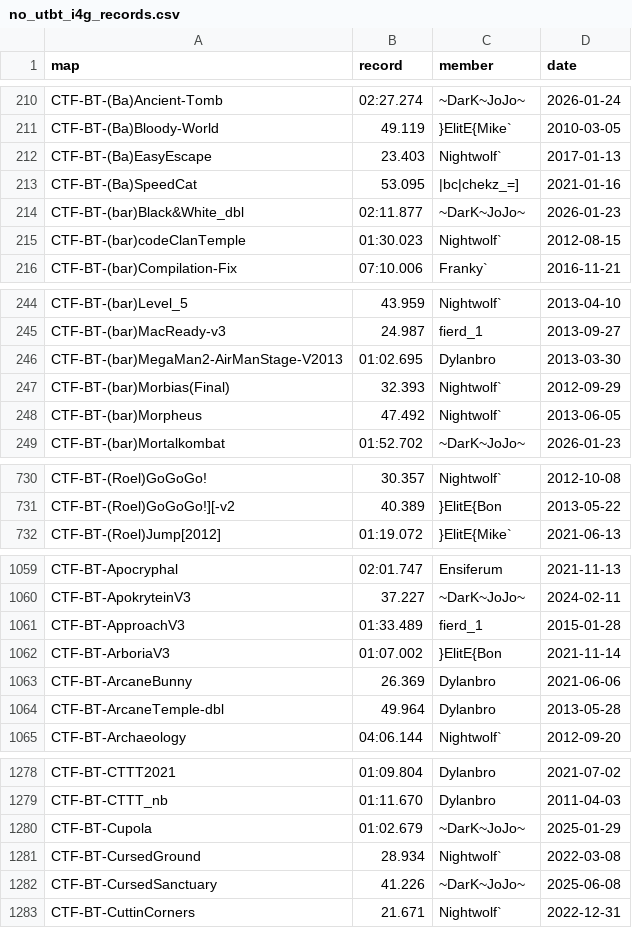
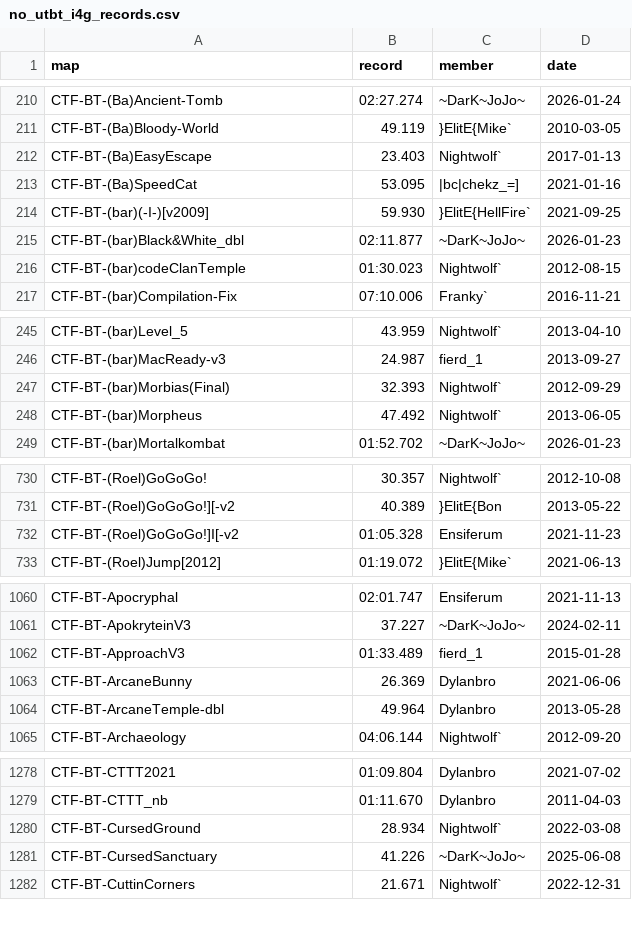
Before and after one commit to UT-BT/utbt_i4g_tracker_frontend, a CSV file: resources/data/no_utbt_i4g_records.csv, drawn as a sheet; only a part is shown, gaps mark what is left out; the diff covers the shown part only.

```diff
--- a/resources/data/no_utbt_i4g_records.csv
+++ b/resources/data/no_utbt_i4g_records.csv
@@ -213,2 +213,3 @@ CTF-BT-(Ba)EasyEscape,23.403,Nightwolf`,2017-01-13
 CTF-BT-(Ba)SpeedCat,53.095,|bc|chekz_=],2021-01-16
+CTF-BT-(bar)(-I-)[v2009],59.930,}ElitE{HellFire`,2021-09-25
 CTF-BT-(bar)Black&White_dbl,02:11.877,~DarK~JoJo~,2026-01-23
@@ -245,3 +246,2 @@ CTF-BT-(bar)Level_5,43.959,Nightwolf`,2013-04-10
 CTF-BT-(bar)MacReady-v3,24.987,fierd_1,2013-09-27
-CTF-BT-(bar)MegaMan2-AirManStage-V2013,01:02.695,Dylanbro,2013-03-30
 CTF-BT-(bar)Morbias(Final),32.393,Nightwolf`,2012-09-29
@@ -731,2 +731,3 @@ CTF-BT-(Roel)GoGoGo!,30.357,Nightwolf`,2012-10-08
 CTF-BT-(Roel)GoGoGo!][-v2,40.389,}ElitE{Bon,2013-05-22
+CTF-BT-(Roel)GoGoGo!]I[-v2,01:05.328,Ensiferum,2021-11-23
 CTF-BT-(Roel)Jump[2012],01:19.072,}ElitE{Mike`,2021-06-13
@@ -1061,3 +1062,2 @@ CTF-BT-ApokryteinV3,37.227,~DarK~JoJo~,2024-02-11
 CTF-BT-ApproachV3,01:33.489,fierd_1,2015-01-28
-CTF-BT-ArboriaV3,01:07.002,}ElitE{Bon,2021-11-14
 CTF-BT-ArcaneBunny,26.369,Dylanbro,2021-06-06
@@ -1279,3 +1279,2 @@ CTF-BT-CTTT2021,01:09.804,Dylanbro,2021-07-02
 CTF-BT-CTTT_nb,01:11.670,Dylanbro,2011-04-03
-CTF-BT-Cupola,01:02.679,~DarK~JoJo~,2025-01-29
 CTF-BT-CursedGround,28.934,Nightwolf`,2022-03-08
```
Also changed, not shown: 2 added rows and 1 removed row elsewhere in this file, resources/data/run_metadata.csv.
